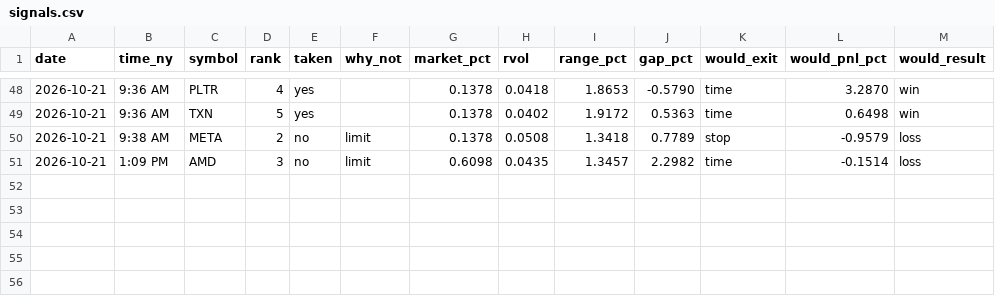
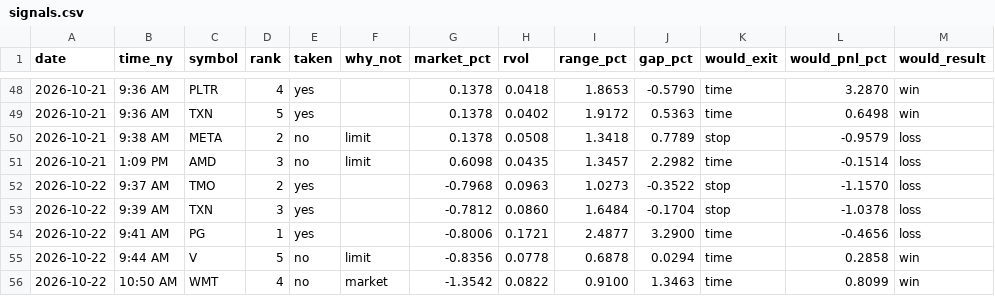
Before and after one commit to Mr-MTB/stock-assistant, a CSV file: journal/signals.csv, drawn as a sheet; only a part is shown, gaps mark what is left out.

```diff
--- a/journal/signals.csv
+++ b/journal/signals.csv
@@ -51 +51,6 @@ date,time_ny,symbol,rank,taken,why_not,market_pct,rvol,range_pct,gap_pct,would_e
 2026-10-21,1:09 PM,AMD,3,no,limit,0.6098,0.0435,1.3457,2.2982,time,-0.1514,loss
+2026-10-22,9:37 AM,TMO,2,yes,,-0.7968,0.0963,1.0273,-0.3522,stop,-1.1570,loss
+2026-10-22,9:39 AM,TXN,3,yes,,-0.7812,0.0860,1.6484,-0.1704,stop,-1.0378,loss
+2026-10-22,9:41 AM,PG,1,yes,,-0.8006,0.1721,2.4877,3.2900,time,-0.4656,loss
+2026-10-22,9:44 AM,V,5,no,limit,-0.8356,0.0778,0.6878,0.0294,time,0.2858,win
+2026-10-22,10:50 AM,WMT,4,no,market,-1.3542,0.0822,0.9100,1.3463,time,0.8099,win
```
Also changed, not shown: journal/days.csv, journal/trades.csv, 2 other files.
